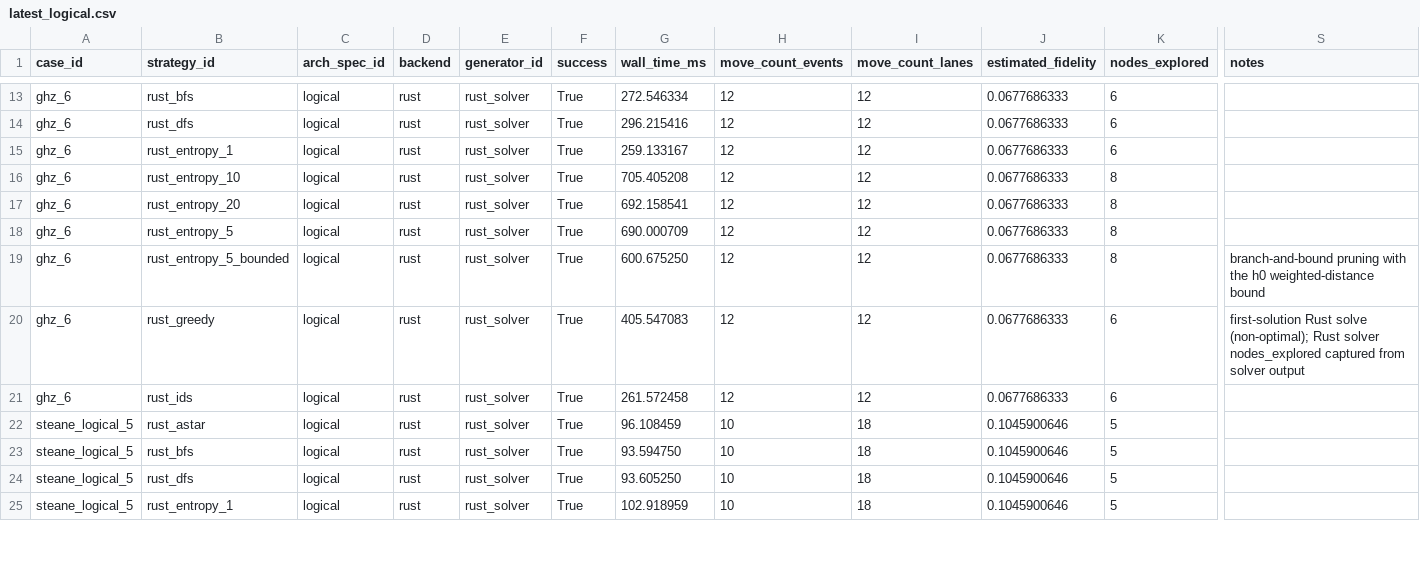
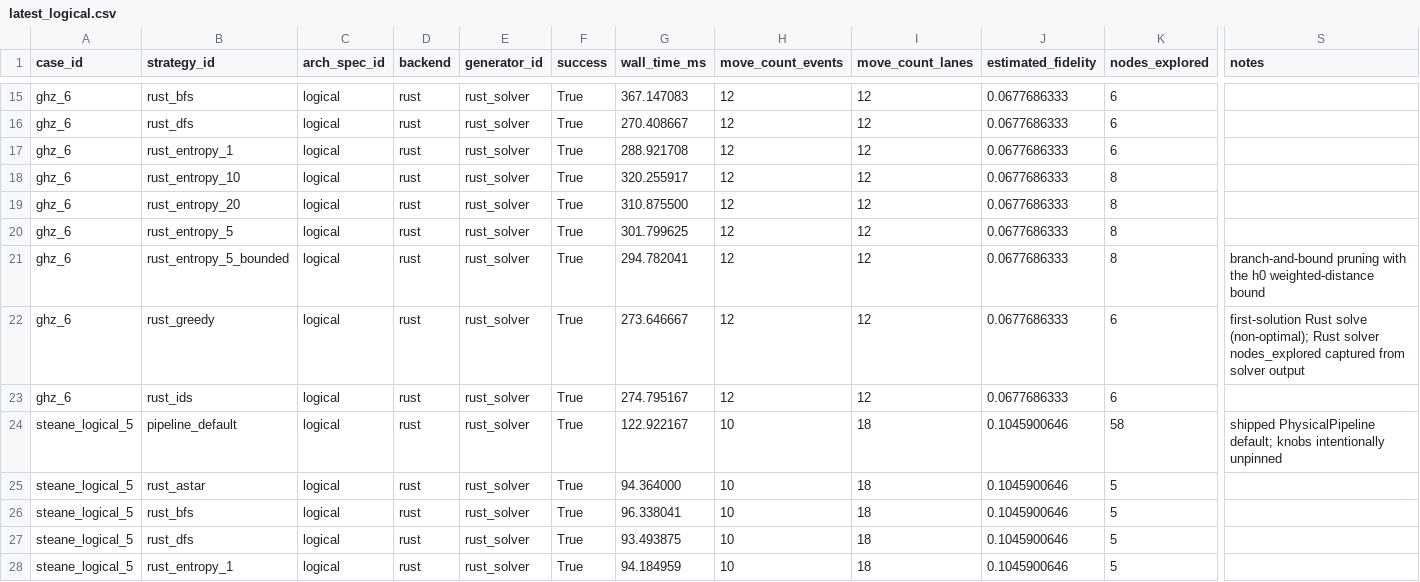
Before and after one commit to QuEraComputing/bloqade-lanes, a CSV file: python/benchmarks/harness/latest_logical.csv, drawn as a sheet; only a part is shown, gaps mark what is left out; addresses are those after the commit; rows hold the shown columns only; the diff covers the shown part only; the diff names each change by its address in the sheet, - before the commit and + after, or states it on an @@ line.

```diff
--- a/python/benchmarks/harness/latest_logical.csv
+++ b/python/benchmarks/harness/latest_logical.csv
-G15 (wall_time_ms): 272.546334
+G15 (wall_time_ms): 367.147083
-G16 (wall_time_ms): 296.215416
+G16 (wall_time_ms): 270.408667
-G17 (wall_time_ms): 259.133167
+G17 (wall_time_ms): 288.921708
-G18 (wall_time_ms): 705.405208
+G18 (wall_time_ms): 320.255917
-G19 (wall_time_ms): 692.158541
+G19 (wall_time_ms): 310.875500
-G20 (wall_time_ms): 690.000709
+G20 (wall_time_ms): 301.799625
-G21 (wall_time_ms): 600.675250
+G21 (wall_time_ms): 294.782041
-G22 (wall_time_ms): 405.547083
+G22 (wall_time_ms): 273.646667
-G23 (wall_time_ms): 261.572458
+G23 (wall_time_ms): 274.795167
+row 24: steane_logical_5 | pipeline_default | logical | rust | rust_solver | True | 122.922167 | 10 | 18 | 0.1045900646 | 58 | shipped PhysicalPipeline default; knobs intentionally unpinned
-G25 (wall_time_ms): 96.108459
+G25 (wall_time_ms): 94.364000
-G26 (wall_time_ms): 93.594750
+G26 (wall_time_ms): 96.338041
-G27 (wall_time_ms): 93.605250
+G27 (wall_time_ms): 93.493875
-G28 (wall_time_ms): 102.918959
+G28 (wall_time_ms): 94.184959
```
Also changed, not shown: 2 added rows and 17 edited cells elsewhere in this file, python/benchmarks/harness/latest_physical.csv, 3 other files.
